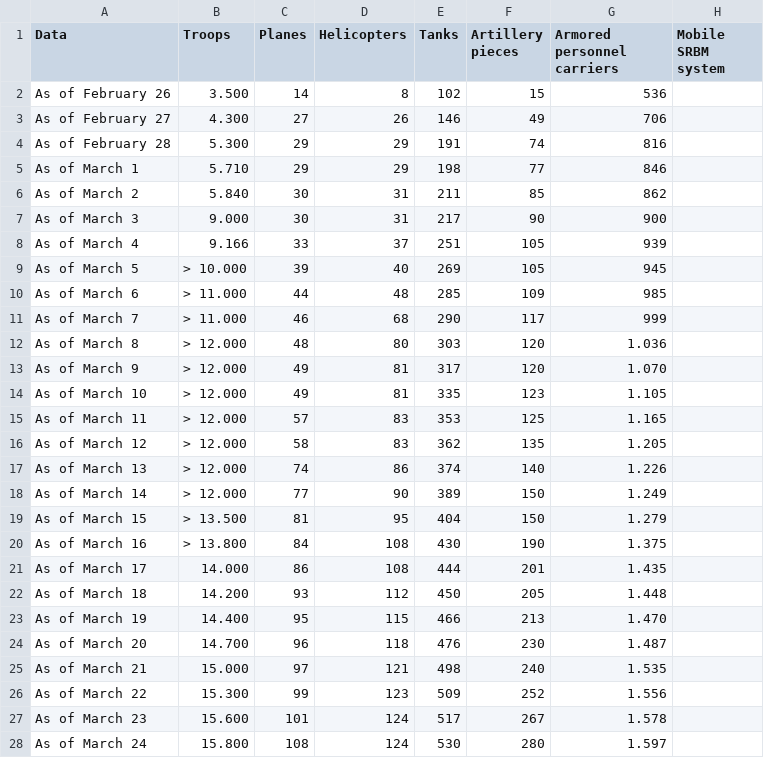
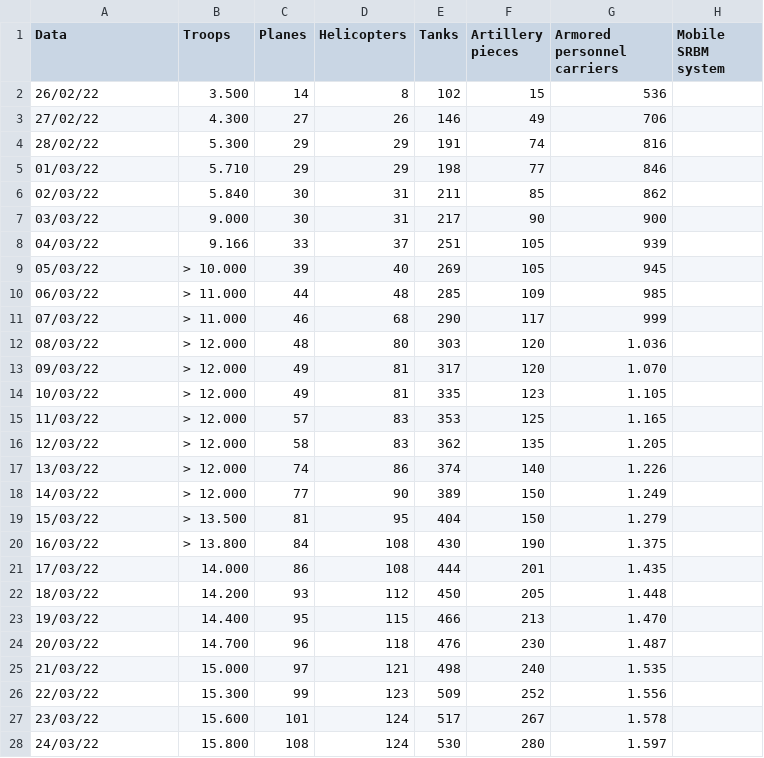
Before and after one commit to fbranda/Ukraine-and-Russia-Conflict, a CSV file: Russia's losses.csv, drawn as a sheet; only a part is shown; the diff covers the shown part only; the diff names each change by its address in the sheet, - before the commit and + after, or states it on an @@ line.

Commit message:
Add files via upload

```diff
--- a/Russia's losses.csv
+++ b/Russia's losses.csv
-A2 (Data): As of February 26
+A2 (Data): 26/02/22
-A3 (Data): As of February 27
+A3 (Data): 27/02/22
-A4 (Data): As of February 28
+A4 (Data): 28/02/22
-A5 (Data): As of March 1
+A5 (Data): 01/03/22
-A6 (Data): As of March 2
+A6 (Data): 02/03/22
-A7 (Data): As of March 3
+A7 (Data): 03/03/22
-A8 (Data): As of March 4
+A8 (Data): 04/03/22
-A9 (Data): As of March 5
+A9 (Data): 05/03/22
-A10 (Data): As of March 6
+A10 (Data): 06/03/22
-A11 (Data): As of March 7
+A11 (Data): 07/03/22
-A12 (Data): As of March 8
+A12 (Data): 08/03/22
-A13 (Data): As of March 9
+A13 (Data): 09/03/22
-A14 (Data): As of March 10
+A14 (Data): 10/03/22
-A15 (Data): As of March 11
+A15 (Data): 11/03/22
-A16 (Data): As of March 12
+A16 (Data): 12/03/22
-A17 (Data): As of March 13
+A17 (Data): 13/03/22
-A18 (Data): As of March 14
+A18 (Data): 14/03/22
-A19 (Data): As of March 15
+A19 (Data): 15/03/22
-A20 (Data): As of March 16
+A20 (Data): 16/03/22
-A21 (Data): As of March 17
+A21 (Data): 17/03/22
-A22 (Data): As of March 18
+A22 (Data): 18/03/22
-A23 (Data): As of March 19
+A23 (Data): 19/03/22
-A24 (Data): As of March 20
+A24 (Data): 20/03/22
-A25 (Data): As of March 21
+A25 (Data): 21/03/22
-A26 (Data): As of March 22
+A26 (Data): 22/03/22
-A27 (Data): As of March 23
+A27 (Data): 23/03/22
-A28 (Data): As of March 24
+A28 (Data): 24/03/22
```
Also changed, not shown: 2 added rows and 24 edited cells elsewhere in this file.
